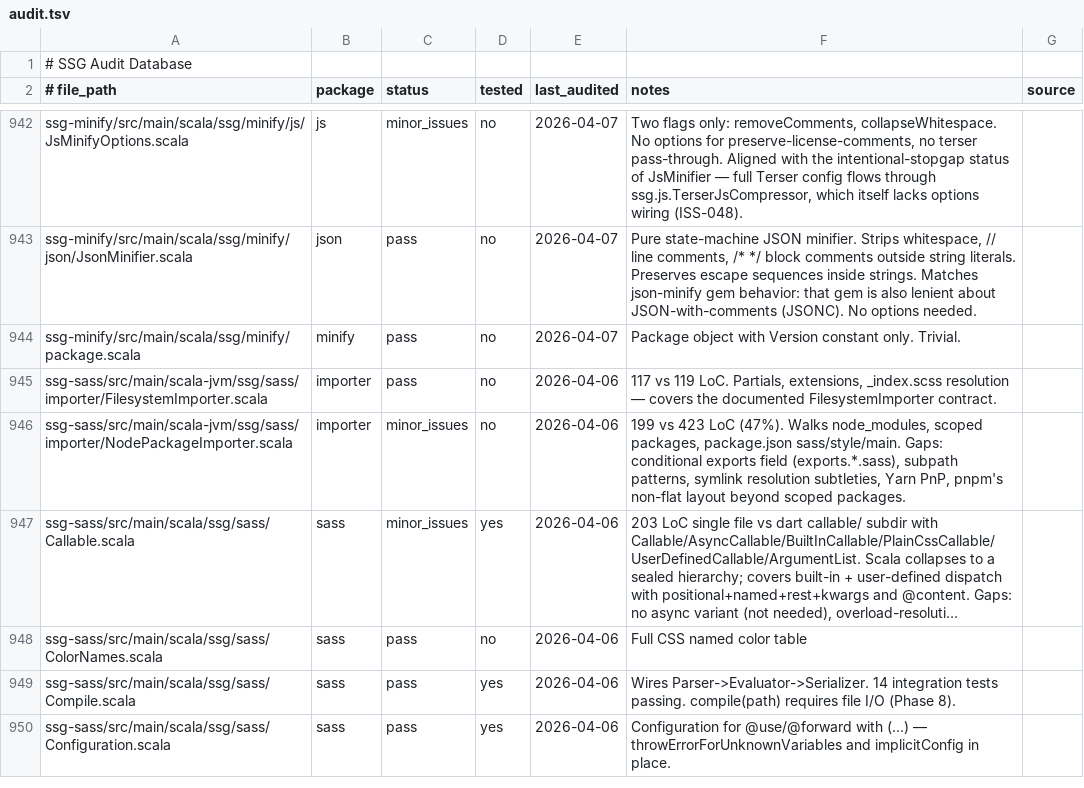
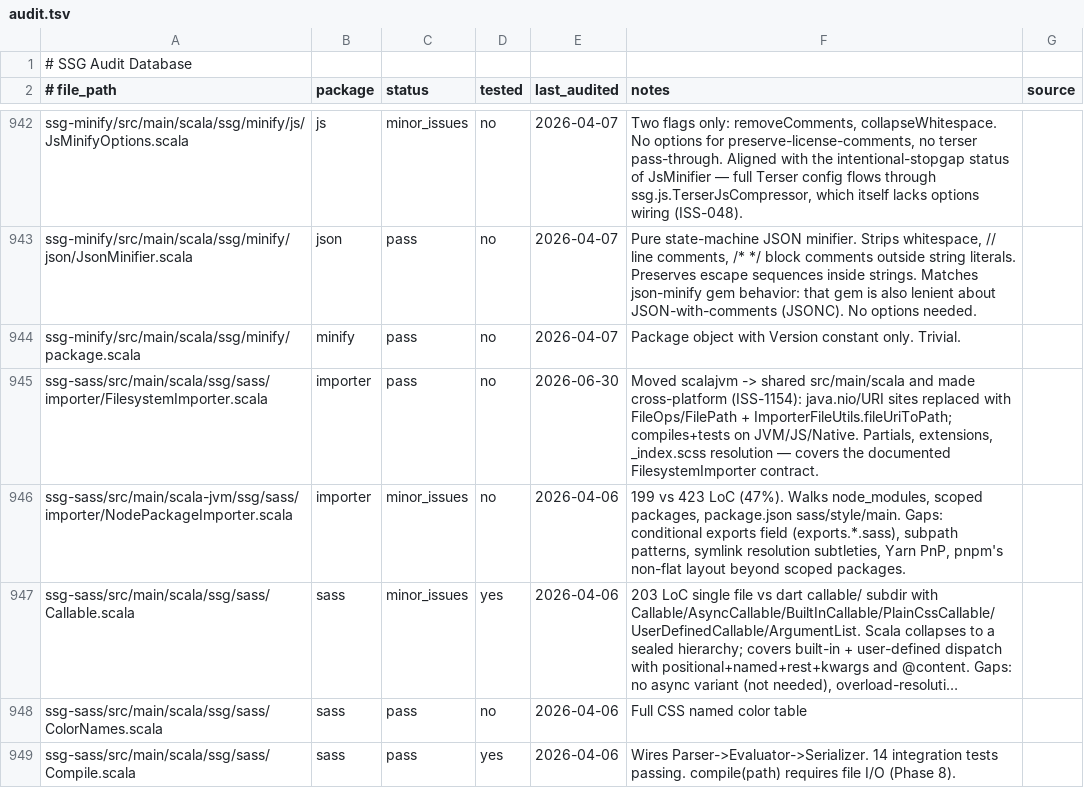
Before and after one commit to kubuszok/ssg, a TSV file: .rescale/data/audit.tsv, drawn as a sheet; only a part is shown, gaps mark what is left out; the shorter side is filled out with more unchanged rows; long unchanged cells end in ….

```diff
--- a/.rescale/data/audit.tsv
+++ b/.rescale/data/audit.tsv
@@ -944,3 +944,3 @@ ssg-minify/src/main/scala/ssg/minify/json/JsonMinifier.scala	json	pass	no	2026-0
 ssg-minify/src/main/scala/ssg/minify/package.scala	minify	pass	no	2026-04-07	Package object with Version constant only. Trivial.	
-ssg-sass/src/main/scala-jvm/ssg/sass/importer/FilesystemImporter.scala	importer	pass	no	2026-04-06	117 vs 119 LoC. Partials, extensions, _index.scss resolution — covers the documented FilesystemImporter contract.	
+ssg-sass/src/main/scala/ssg/sass/importer/FilesystemImporter.scala	importer	pass	no	2026-06-30	Moved scalajvm -> shared src/main/scala and made cross-platform (ISS-1154): java.nio/URI sites replaced with FileOps/FilePath + ImporterFileUtils.fileUriToPath; compiles+tests on JVM/JS/Native. Partials, extensions, _index.scss resolution — covers the documented FilesystemImporter contract.
 ssg-sass/src/main/scala-jvm/ssg/sass/importer/NodePackageImporter.scala	importer	minor_issues	no	2026-04-06	199 vs 423 LoC (47%). Walks node_modules, scoped packages, package.json sass/style/main. Gaps: conditional exports field (exports.*.sass), subpath patterns, symlink resolution subtleties, Yarn PnP, pnpm's non-flat layout beyond scoped packages.	
```
Also changed, not shown: .rescale/data/skip-policy.tsv, 15 other files.
